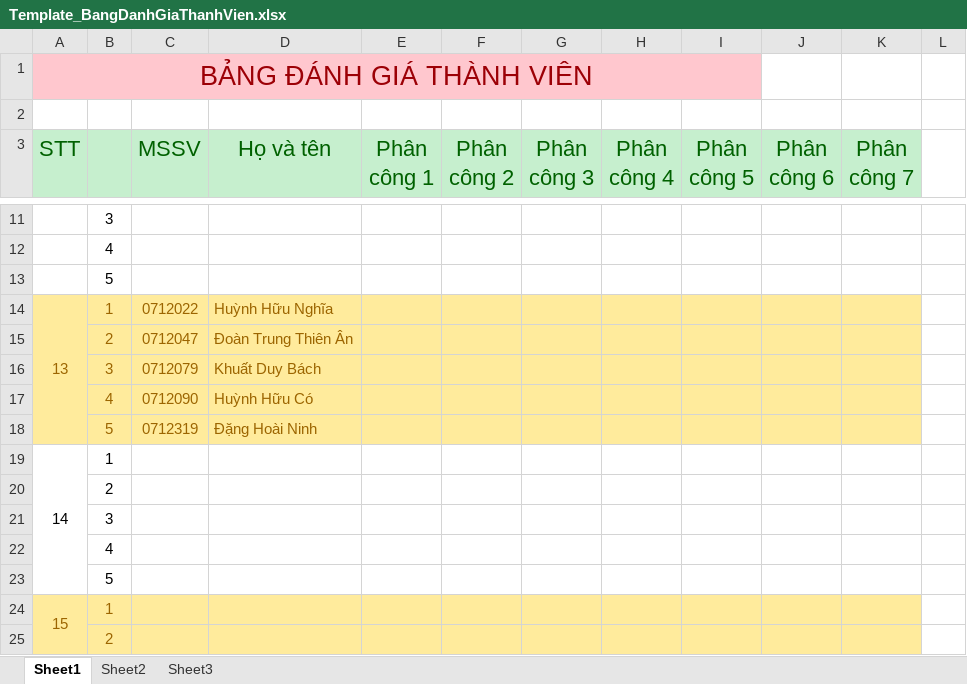
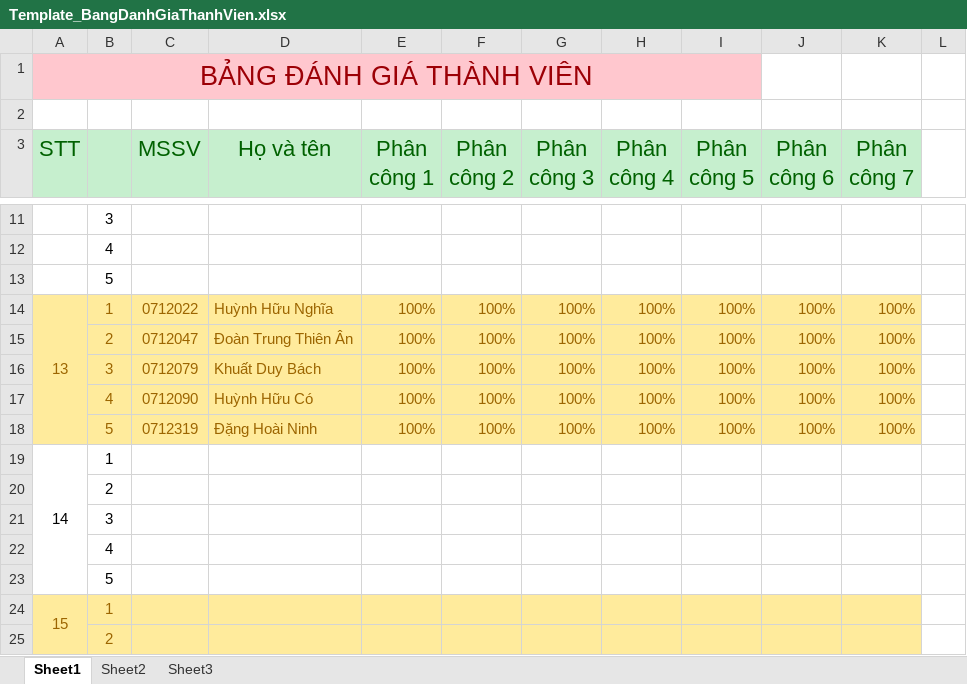
Before and after one commit to mylgoehy/qlqtpmav10, an Excel workbook: ProjectDocuments/Nhom13/Template_BangDanhGiaThanhVien.xlsx, sheet Sheet1, drawn as a sheet; only a part is shown, gaps mark what is left out; values as stored, in another font and other column widths than the file's, no borders; removed rows and columns are numbered as before the commit, all else as after; the diff names each change by its address in the sheet, - before the commit and + after, or states it on an @@ line.

```diff
--- a/ProjectDocuments/Nhom13/Template_BangDanhGiaThanhVien.xlsx (sheet Sheet1)
+++ b/ProjectDocuments/Nhom13/Template_BangDanhGiaThanhVien.xlsx (sheet Sheet1)
-E14 (Phân công 1): (empty)
+E14 (Phân công 1): 100%
-F14 (Phân công 2): (empty)
+F14 (Phân công 2): 100%
-G14 (Phân công 3): (empty)
+G14 (Phân công 3): 100%
-H14 (Phân công 4): (empty)
+H14 (Phân công 4): 100%
-I14 (Phân công 5): (empty)
+I14 (Phân công 5): 100%
-J14 (Phân công 6): (empty)
+J14 (Phân công 6): 100%
-K14 (Phân công 7): (empty)
+K14 (Phân công 7): 100%
-row 15:  | 2 | 0712047 | Đoàn Trung Thiên Ân
-row 16:  | 3 | 0712079 | Khuất Duy Bách
-row 17:  | 4 | 0712090 | Huỳnh Hữu Có
-row 18:  | 5 | 0712319 | Đặng Hoài Ninh
+row 15:  | 2 | 0712047 | Đoàn Trung Thiên Ân | 100% | 100% | 100% | 100% | 100% | 100% | 100%
+row 16:  | 3 | 0712079 | Khuất Duy Bách | 100% | 100% | 100% | 100% | 100% | 100% | 100%
+row 17:  | 4 | 0712090 | Huỳnh Hữu Có | 100% | 100% | 100% | 100% | 100% | 100% | 100%
+row 18:  | 5 | 0712319 | Đặng Hoài Ninh | 100% | 100% | 100% | 100% | 100% | 100% | 100%
```
Also changed, not shown: 18 other files.
